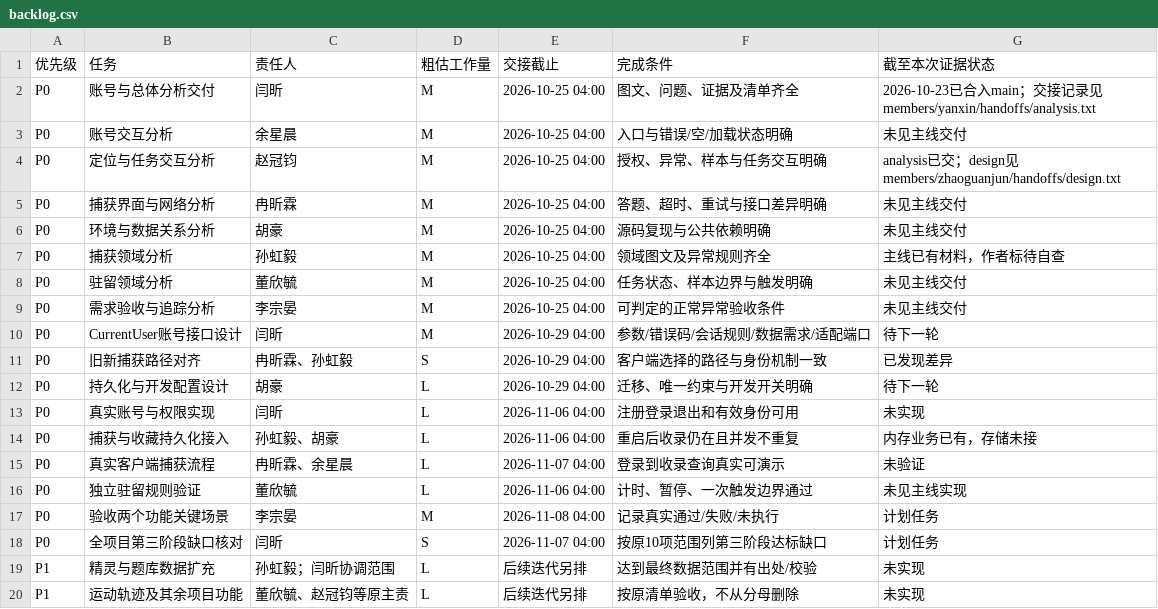
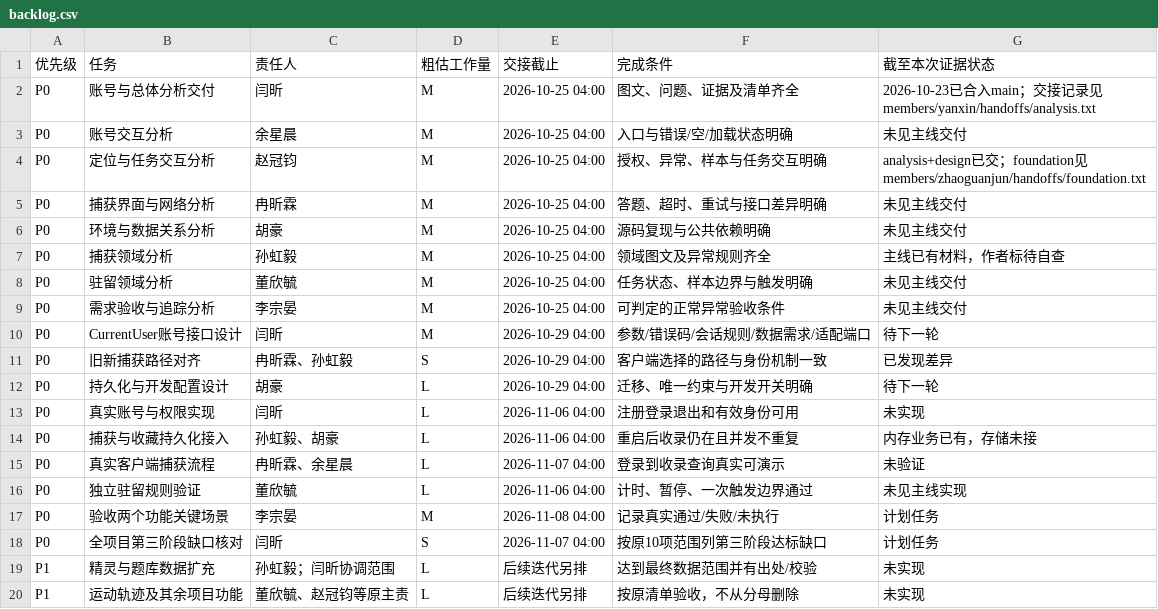
Before and after one commit to saltyfish8210/PKMON, a CSV file: docs/stage2/project/backlog.csv, drawn as a sheet.

```diff
--- a/docs/stage2/project/backlog.csv
+++ b/docs/stage2/project/backlog.csv
@@ -3,3 +3,3 @@ P0,账号与总体分析交付,闫昕,M,2026-10-25 04:00,图文、问题、证
 P0,账号交互分析,余星晨,M,2026-10-25 04:00,入口与错误/空/加载状态明确,未见主线交付
-P0,定位与任务交互分析,赵冠钧,M,2026-10-25 04:00,授权、异常、样本与任务交互明确,analysis已交；design见members/zhaoguanjun/handoffs/design.txt
+P0,定位与任务交互分析,赵冠钧,M,2026-10-25 04:00,授权、异常、样本与任务交互明确,analysis+design已交；foundation见members/zhaoguanjun/handoffs/foundation.txt
 P0,捕获界面与网络分析,冉昕霖,M,2026-10-25 04:00,答题、超时、重试与接口差异明确,未见主线交付
```
Also changed, not shown: docs/stage2/project/kanban.csv, 17 other files.
